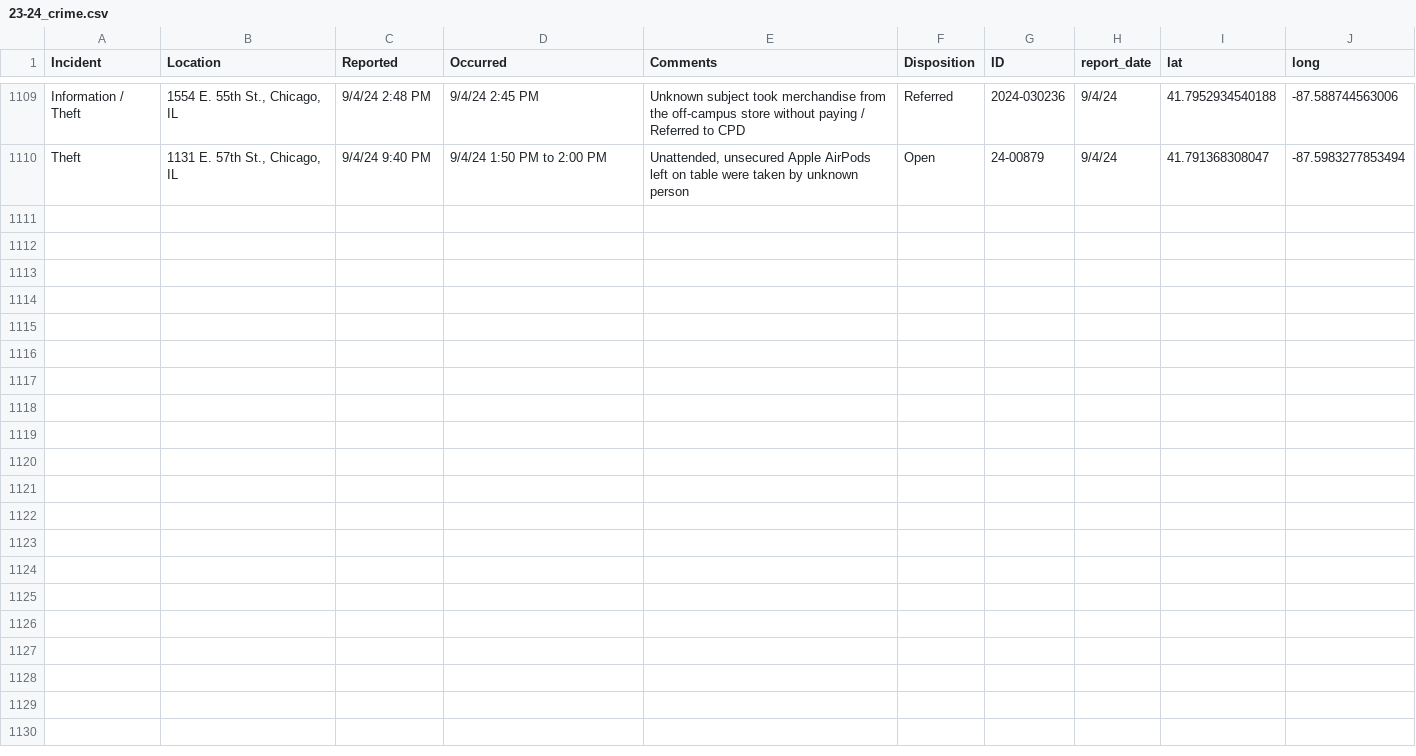
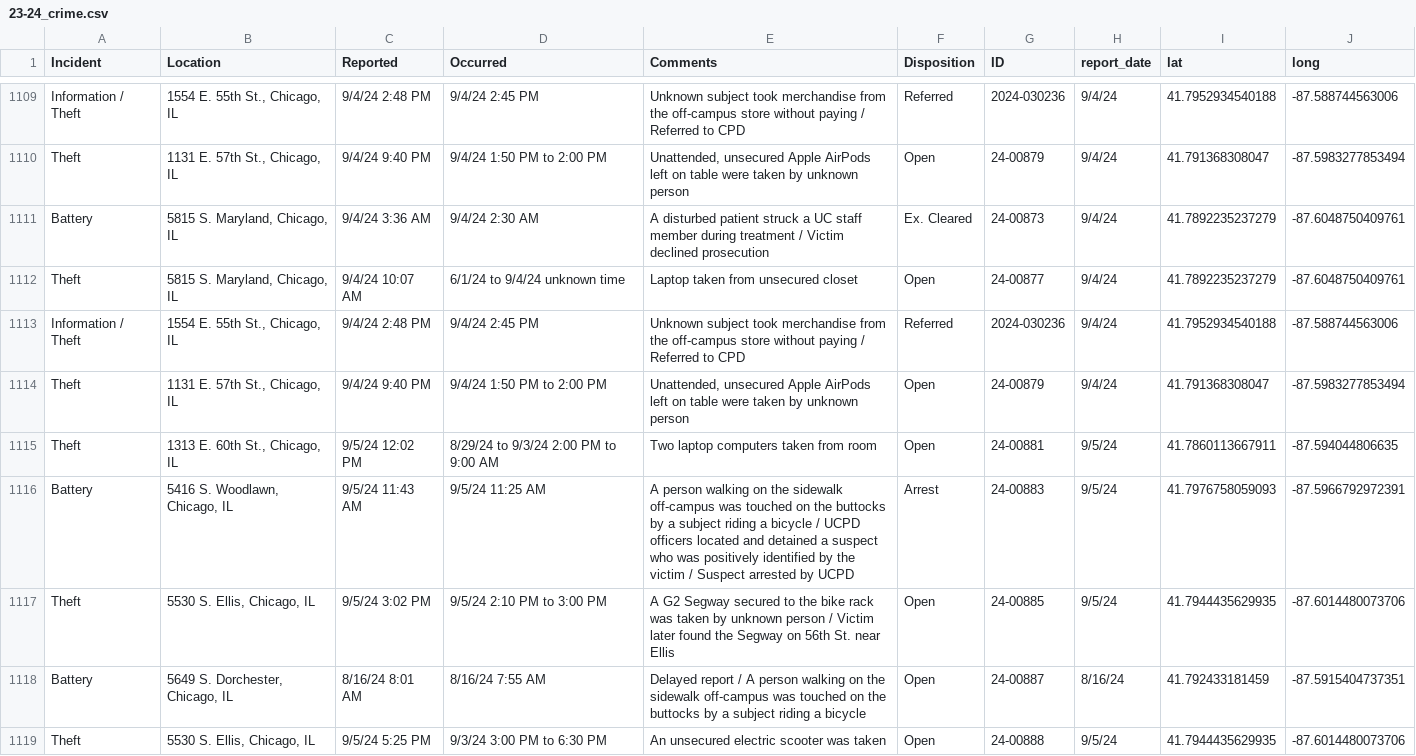
Before and after one commit to uchicago-crime/map, a CSV file: data/23-24_crime.csv, drawn as a sheet; only a part is shown, gaps mark what is left out; the diff names each change by its address in the sheet, - before the commit and + after, or states it on an @@ line.

```diff
--- a/data/23-24_crime.csv
+++ b/data/23-24_crime.csv
+row 1111: Battery | 5815 S. Maryland, Chicago, IL | 9/4/24 3:36 AM | 9/4/24 2:30 AM | A disturbed patient struck a UC staff member during treatment / Victim declined prosecution | Ex. Cleared | 24-00873 | 9/4/24 | 41.7892235237279 | -87.6048750409761
+row 1112: Theft | 5815 S. Maryland, Chicago, IL | 9/4/24 10:07 AM | 6/1/24 to 9/4/24 unknown time | Laptop taken from unsecured closet | Open | 24-00877 | 9/4/24 | 41.7892235237279 | -87.6048750409761
+row 1113: Information / Theft | 1554 E. 55th St., Chicago, IL | 9/4/24 2:48 PM | 9/4/24 2:45 PM | Unknown subject took merchandise from the off-campus store without paying / Referred to CPD | Referred | 2024-030236 | 9/4/24 | 41.7952934540188 | -87.588744563006
+row 1114: Theft | 1131 E. 57th St., Chicago, IL | 9/4/24 9:40 PM | 9/4/24 1:50 PM to 2:00 PM | Unattended, unsecured Apple AirPods left on table were taken by unknown person | Open | 24-00879 | 9/4/24 | 41.791368308047 | -87.5983277853494
+row 1115: Theft | 1313 E. 60th St., Chicago, IL | 9/5/24 12:02 PM | 8/29/24 to 9/3/24 2:00 PM to 9:00 AM | Two laptop computers taken from room | Open | 24-00881 | 9/5/24 | 41.7860113667911 | -87.594044806635
+row 1116: Battery | 5416 S. Woodlawn, Chicago, IL | 9/5/24 11:43 AM | 9/5/24 11:25 AM | A person walking on the sidewalk off-campus was touched on the buttocks by a subject riding a bicycle / UCPD officers located and detained a suspect who was positively identified by the victim / Suspect arrested by UCPD | Arrest | 24-00883 | 9/5/24 | 41.7976758059093 | -87.5966792972391
+row 1117: Theft | 5530 S. Ellis, Chicago, IL | 9/5/24 3:02 PM | 9/5/24 2:10 PM to 3:00 PM | A G2 Segway secured to the bike rack was taken by unknown person / Victim later found the Segway on 56th St. near Ellis | Open | 24-00885 | 9/5/24 | 41.7944435629935 | -87.6014480073706
+row 1118: Battery | 5649 S. Dorchester, Chicago, IL | 8/16/24 8:01 AM | 8/16/24 7:55 AM | Delayed report / A person walking on the sidewalk off-campus was touched on the buttocks by a subject riding a bicycle | Open | 24-00887 | 8/16/24 | 41.792433181459 | -87.5915404737351
+row 1119: Theft | 5530 S. Ellis, Chicago, IL | 9/5/24 5:25 PM | 9/3/24 3:00 PM to 6:30 PM | An unsecured electric scooter was taken | Open | 24-00888 | 9/5/24 | 41.7944435629935 | -87.6014480073706
```
Also changed, not shown: 1 other file.
